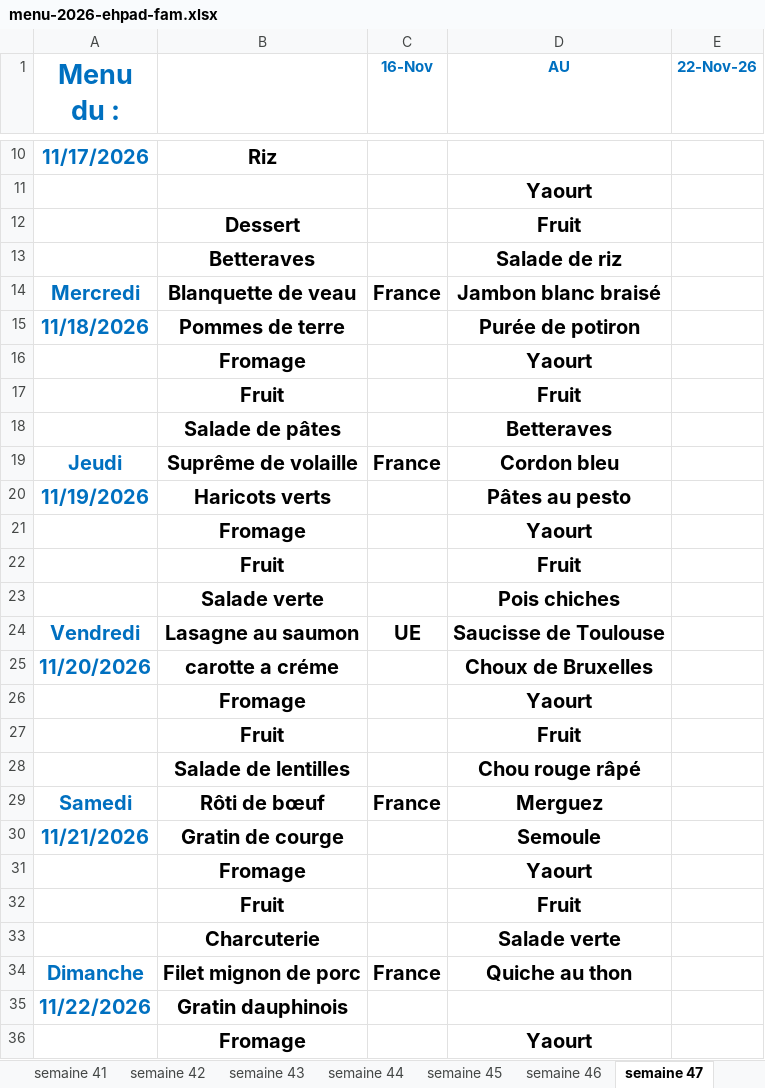
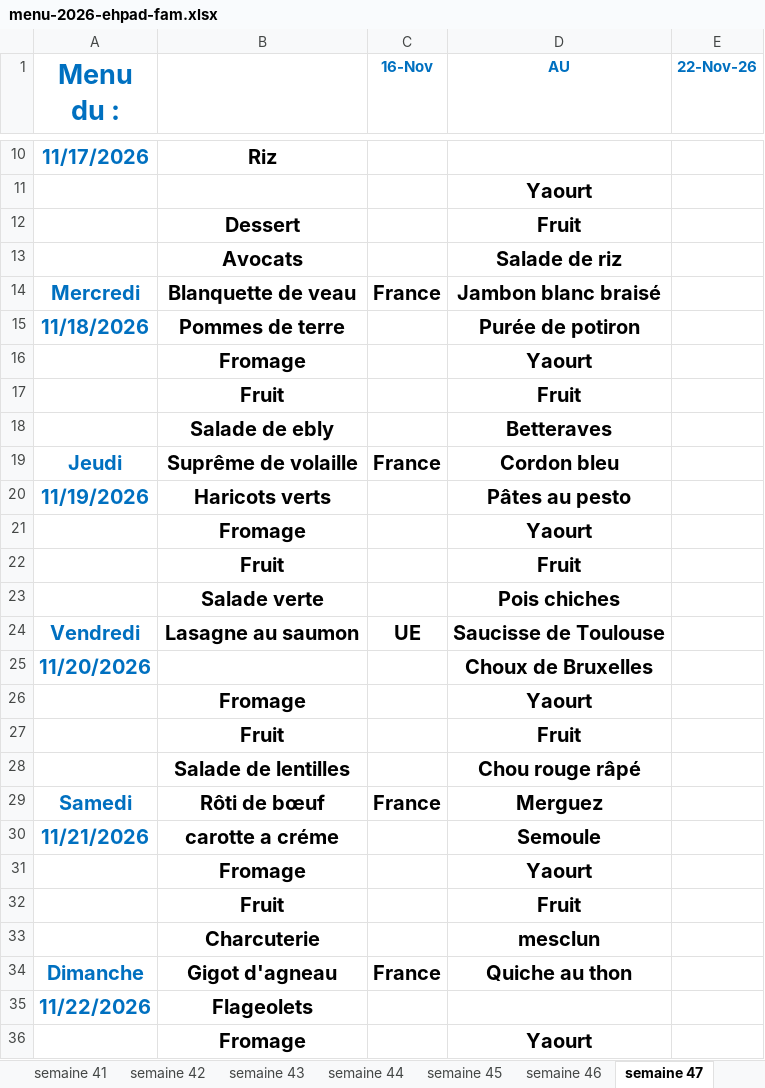
Before and after one commit to loicbayle48600-hash/belotte-manager, an Excel workbook: menus/menu-2026-ehpad-fam.xlsx, sheet semaine 47, drawn as a sheet; only a part is shown, gaps mark what is left out; values as stored, in another font and other column widths than the file's, no borders; the diff names each change by its address in the sheet, - before the commit and + after, or states it on an @@ line.

```diff
--- a/menus/menu-2026-ehpad-fam.xlsx (sheet semaine 47)
+++ b/menus/menu-2026-ehpad-fam.xlsx (sheet semaine 47)
-B13: Betteraves
+B13: Avocats
-B18: Salade de pâtes
+B18: Salade de ebly
-B25: carotte a créme
+B25: (empty)
-B30: Gratin de courge
+B30: carotte a créme
-D33 (AU): Salade verte
+D33 (AU): mesclun
-B34: Filet mignon de porc
+B34: Gigot d'agneau
-B35: Gratin dauphinois
+B35: Flageolets
```
Also changed, not shown: sheet semaine 45, sheet semaine 44, sheet semaine 43, sheet semaine 42, sheet semaine 46, sheet semaine 48, other sheet tabs.
